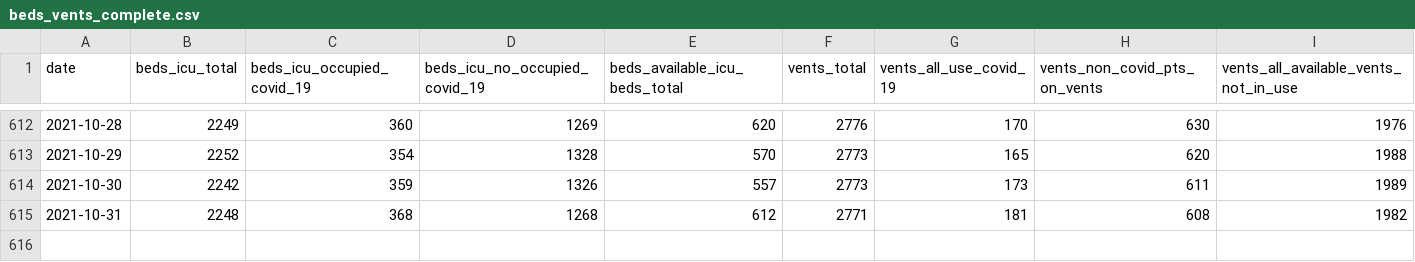
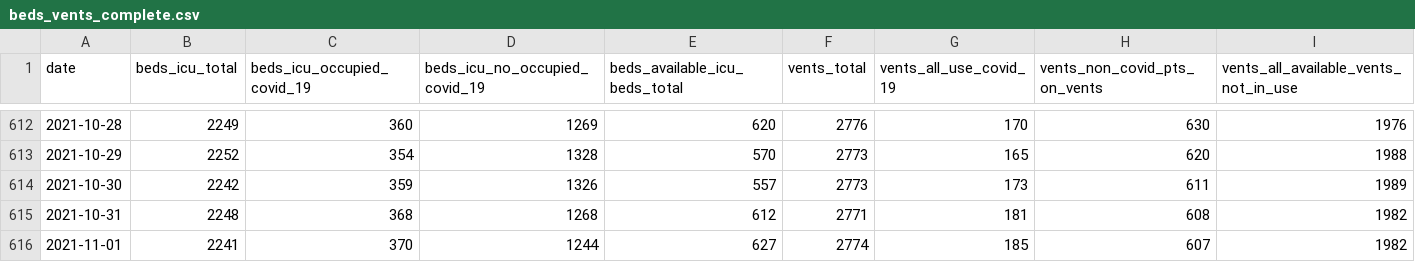
Before and after one commit to ercbk/IndianaCOVID19TrackerData, a CSV file: inst/extdata/beds_vents_complete.csv, drawn as a sheet; only a part is shown, gaps mark what is left out; the diff names each change by its address in the sheet, - before the commit and + after, or states it on an @@ line.

```diff
--- a/inst/extdata/beds_vents_complete.csv
+++ b/inst/extdata/beds_vents_complete.csv
+row 616: 2021-11-01 | 2241 | 370 | 1244 | 627 | 2774 | 185 | 607 | 1982
```
Also changed, not shown: inst/extdata/age_cases_heat.csv, inst/extdata/goog_mob_ind.csv, 18 other files.
